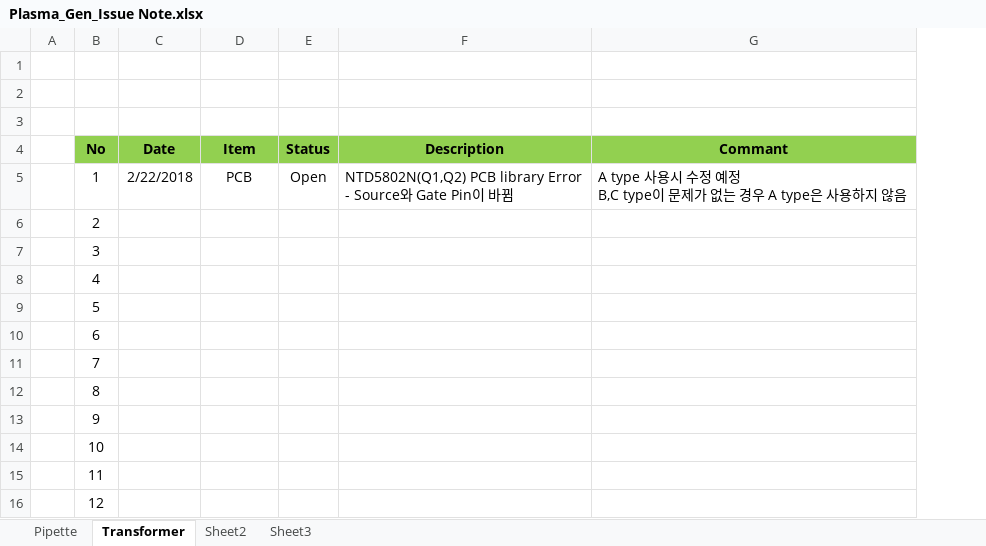
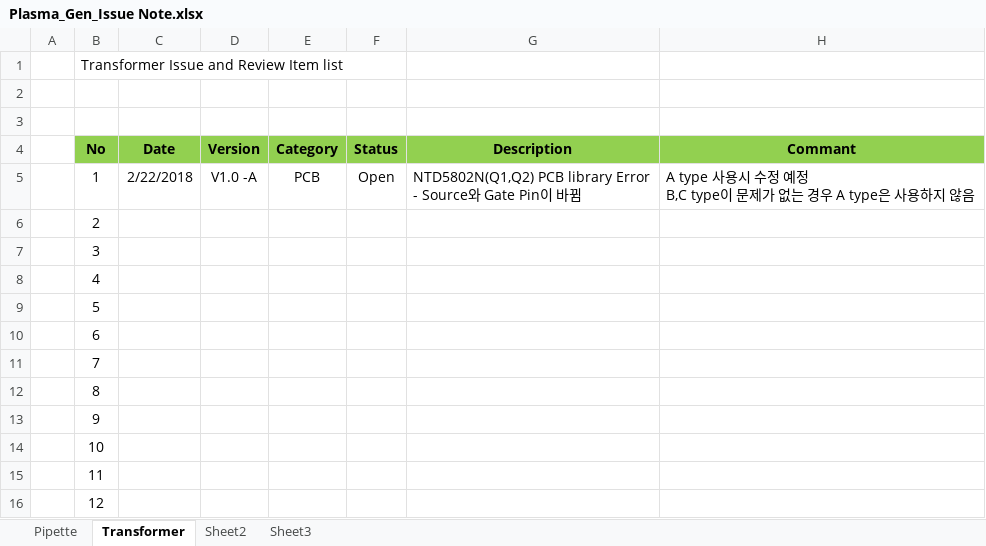
Before and after one commit to ArvidJoung/Plasma_Generator, an Excel workbook: Plasma_Gen_Issue Note.xlsx, sheet Transformer, drawn as a sheet; only a part is shown; values as stored, in another font and other column widths than the file's, no borders; removed rows and columns are numbered as before the commit, all else as after; the diff names each change by its address in the sheet, - before the commit and + after, or states it on an @@ line.

Commit message:
[Transformer] Folder 분리

```diff
--- a/Plasma_Gen_Issue Note.xlsx (sheet Transformer)
+++ b/Plasma_Gen_Issue Note.xlsx (sheet Transformer)
+column D (Version), row 5: V1.0 -A
+row 1:  | Transformer Issue and Review Item list
-row 3: (empty)
-E4: Item
+E4: Category
```
Also changed, not shown: sheet Pipette, 54 other files.
